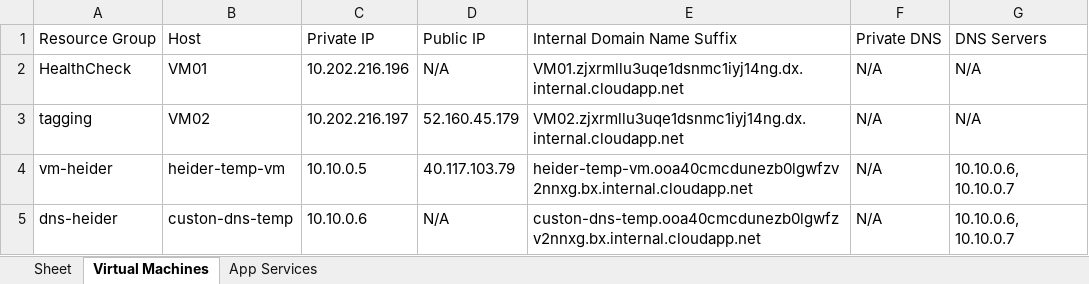
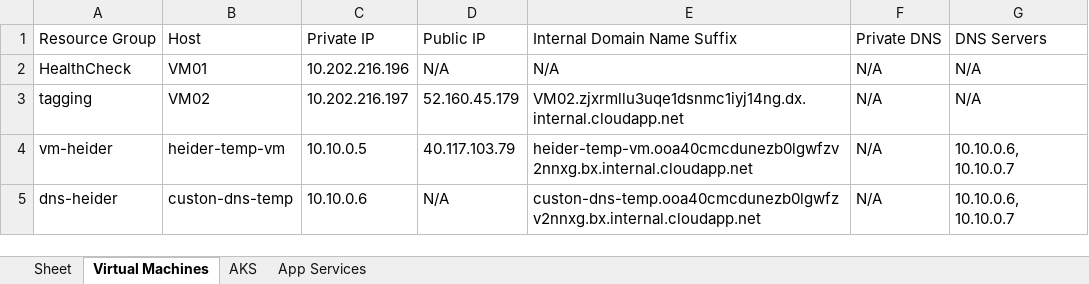
Before and after one commit to heidermassu/config_mgtm, an Excel workbook: azure_resources.xlsx, sheet Virtual Machines, drawn as a sheet; values as stored, in another font and other column widths than the file's, no borders; the diff names each change by its address in the sheet, - before the commit and + after, or states it on an @@ line.

```diff
--- a/azure_resources.xlsx (sheet Virtual Machines)
+++ b/azure_resources.xlsx (sheet Virtual Machines)
+sheet tab: AKS
-E2: VM01.zjxrmllu3uqe1dsnmc1iyj14ng.dx.internal.cloudapp.net
+E2: N/A
```
Also changed, not shown: 2 other files.
